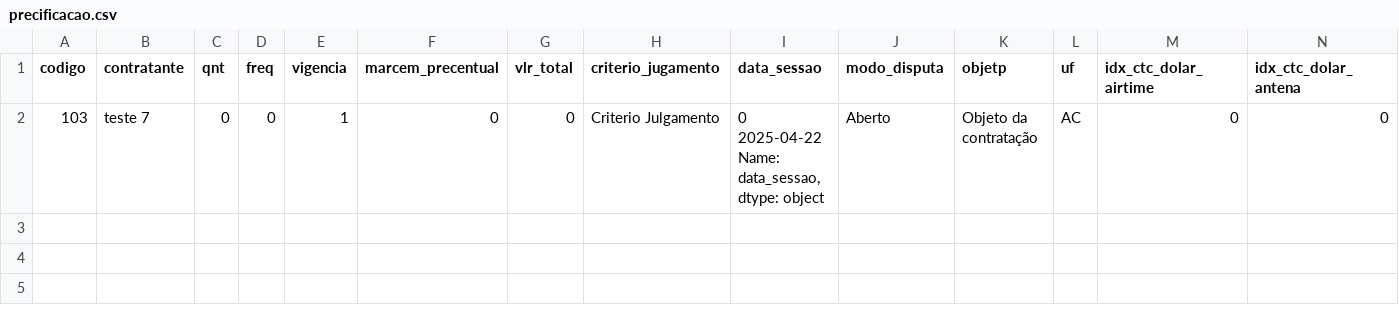
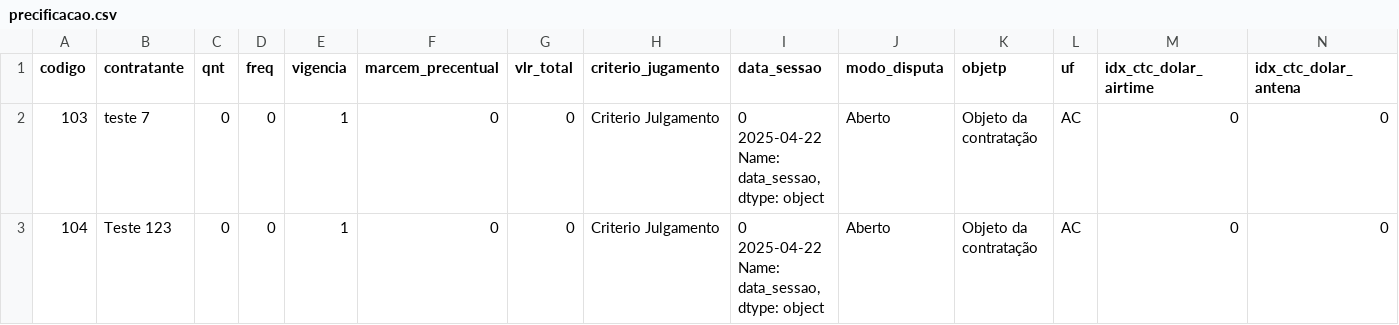
Before and after one commit to leandr0s/pulsar_app, a CSV file: data/precificacao.csv, drawn as a sheet; only a part is shown; rows hold the shown columns only; ↵ is a line break in a cell; the diff names each change by its address in the sheet, - before the commit and + after, or states it on an @@ line.

```diff
--- a/data/precificacao.csv
+++ b/data/precificacao.csv
+row 3: 104 | Teste 123 | 0 | 0 | 1 | 0 | 0 | Criterio Julgamento | 0 2025-04-22 ↵ Name: data_sessao, dtype: object | Aberto | Objeto da contratação | AC | 0 | 0
```
Also changed, not shown: data/param_itens.csv, 5 other files.
